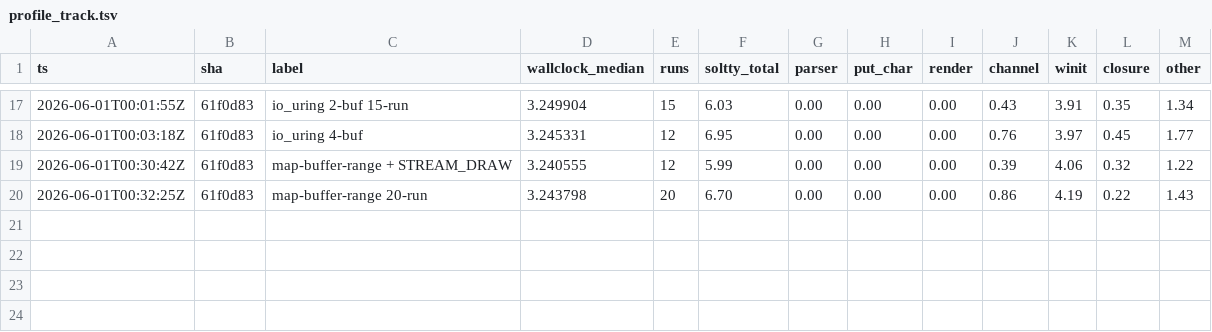
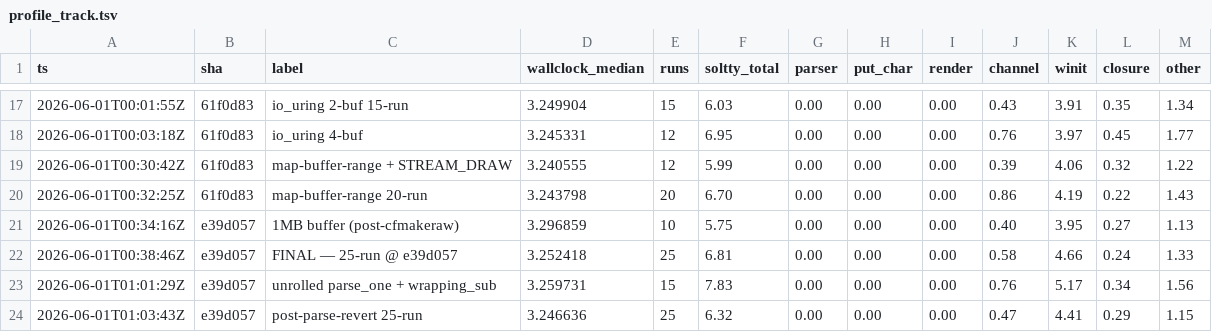
Before and after one commit to solwm/soltty, a TSV file: bench/profile_track.tsv, drawn as a sheet; only a part is shown, gaps mark what is left out.

Commit message:
bench: round-4 profile_track rows (io_uring/map-buffer/parse experiments)
Confirms the 3.25 s floor with several attempts that didn't help:
io_uring (2 and 4 buffers) — wash; the kernel only fills one buffer
at a time for a single PTY fd. 1 MB read buffer — slightly worse.
parse_one unrolling — neutral (LLVM had already optimized the
range check). The one keeper was map_buffer_range + STREAM_DRAW
(within noise but cleaner upload pattern).

perf stat shows 73 % of CPU is sys time (read syscalls + context
switches); the remaining wallclock-overhead is fundamentally PTY
kernel buffering, not user-space CPU.

```diff
--- a/bench/profile_track.tsv
+++ b/bench/profile_track.tsv
@@ -20 +20,5 @@ ts	sha	label	wallclock_median	runs	soltty_total	parser	put_char	render	channel	w
 2026-06-01T00:32:25Z	61f0d83	map-buffer-range 20-run	3.243798	20	6.70	0.00	0.00	0.00	0.86	4.19	0.22	1.43
+2026-06-01T00:34:16Z	e39d057	1MB buffer (post-cfmakeraw)	3.296859	10	5.75	0.00	0.00	0.00	0.40	3.95	0.27	1.13
+2026-06-01T00:38:46Z	e39d057	FINAL — 25-run @ e39d057	3.252418	25	6.81	0.00	0.00	0.00	0.58	4.66	0.24	1.33
+2026-06-01T01:01:29Z	e39d057	unrolled parse_one + wrapping_sub	3.259731	15	7.83	0.00	0.00	0.00	0.76	5.17	0.34	1.56
+2026-06-01T01:03:43Z	e39d057	post-parse-revert 25-run	3.246636	25	6.32	0.00	0.00	0.00	0.47	4.41	0.29	1.15
```
